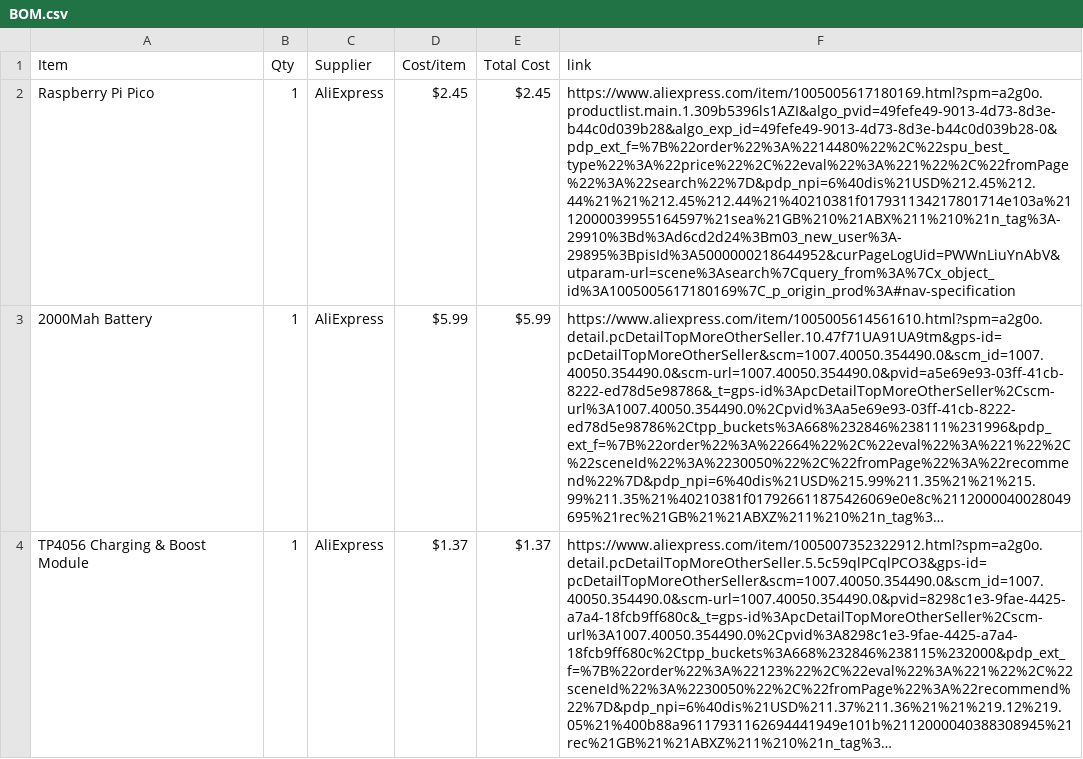
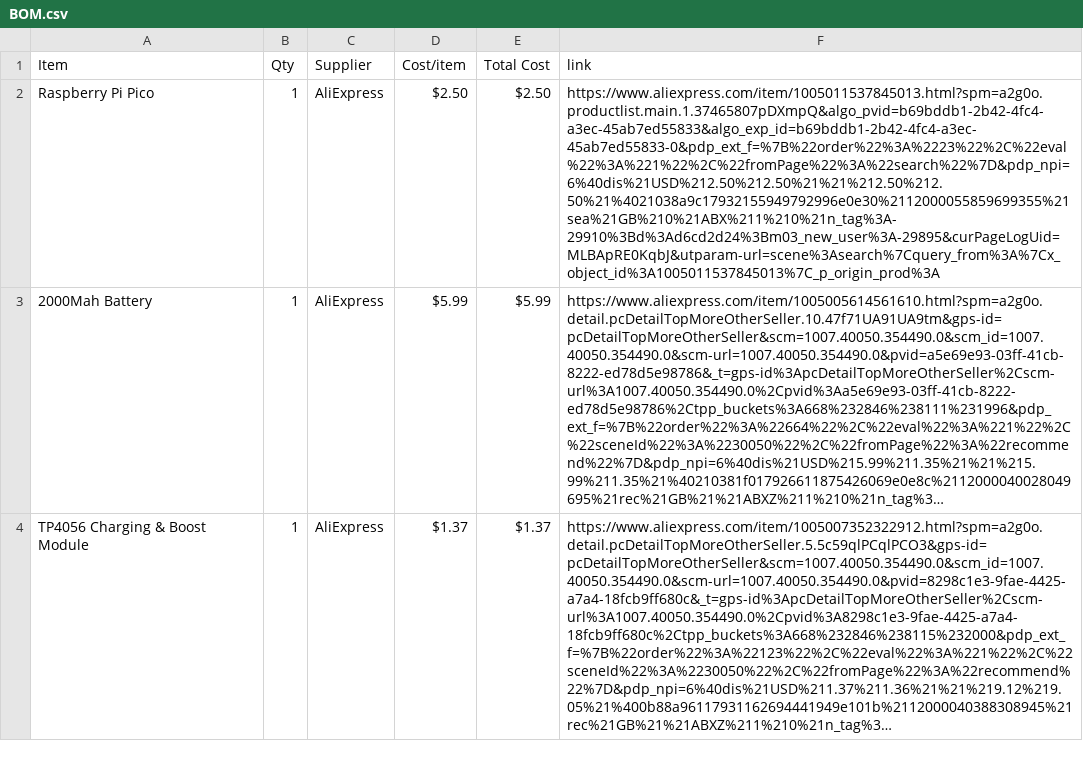
Before and after one commit to Cryptoblade9623/Digital-Clock, a CSV file: BOM.csv, drawn as a sheet; only a part is shown; long unchanged cells end in …; the diff names each change by its address in the sheet, - before the commit and + after, or states it on an @@ line.

Commit message:
Sync Digital Clock from Half Life

```diff
--- a/BOM.csv
+++ b/BOM.csv
-D2 (Cost/item): $2.45
+D2 (Cost/item): $2.50
-E2 (Total Cost): $2.45
+E2 (Total Cost): $2.50
-F2 (link): https://www.aliexpress.com/item/1005005617180169.html?spm=a2g0o.productlist.main.1.309b5396ls1AZI&algo_pvid=49fefe49-9013-4d73-8d3e-b44c0d039b28&algo_exp_id=49fefe49-9013-4d73-8d3e-b44c0d039b28-0&pdp_ext_f=%7B%22order%22%3A%2214480%22%2C%22spu_best_type%22%3A%22price%22%2C%22eval%22%3A%221%22%2C%22fromPage%22%3A%22search%22%7D&pdp_npi=6%40dis%21USD%212.45%212.44%21%21%212.45%212.44%21%40210381f017931134217801714e103a%2112000039955164597%21sea%21GB%210%21ABX%211%210%21n_tag%3A-29910%3Bd%3Ad6cd2d24%3Bm03_new_user%3A-29895%3BpisId%3A5000000218644952&curPageLogUid=PWWnLiuYnAbV&utparam-url=scene%3Asearch%7Cquery_from%3A%7Cx_object_id%3A1005005617180169%7C_p_origin_prod%3A#nav-specification
+F2 (link): https://www.aliexpress.com/item/1005011537845013.html?spm=a2g0o.productlist.main.1.37465807pDXmpQ&algo_pvid=b69bddb1-2b42-4fc4-a3ec-45ab7ed55833&algo_exp_id=b69bddb1-2b42-4fc4-a3ec-45ab7ed55833-0&pdp_ext_f=%7B%22order%22%3A%2223%22%2C%22eval%22%3A%221%22%2C%22fromPage%22%3A%22search%22%7D&pdp_npi=6%40dis%21USD%212.50%212.50%21%21%212.50%212.50%21%4021038a9c17932155949792996e0e30%2112000055859699355%21sea%21GB%210%21ABX%211%210%21n_tag%3A-29910%3Bd%3Ad6cd2d24%3Bm03_new_user%3A-29895&curPageLogUid=MLBApRE0KqbJ&utparam-url=scene%3Asearch%7Cquery_from%3A%7Cx_object_id%3A1005011537845013%7C_p_origin_prod%3A
```
